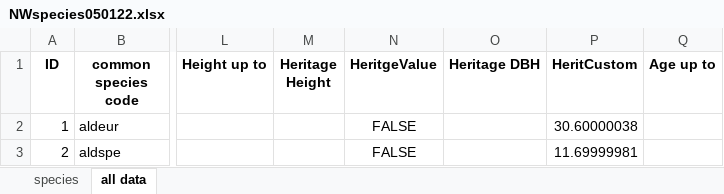
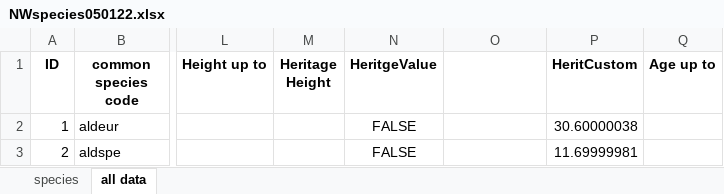
Before and after one commit to WAKenney/NWAnalytics, an Excel workbook: NWspecies050122.xlsx, sheet all data, drawn as a sheet; only a part is shown, gaps mark what is left out; values as stored, in another font and other column widths than the file's, no borders; the diff names each change by its address in the sheet, - before the commit and + after, or states it on an @@ line.

```diff
--- a/NWspecies050122.xlsx (sheet all data)
+++ b/NWspecies050122.xlsx (sheet all data)
-O1: Heritage DBH
+O1: (empty)
```
Also changed, not shown: sheet species, NWspecies080122.xlsx.
